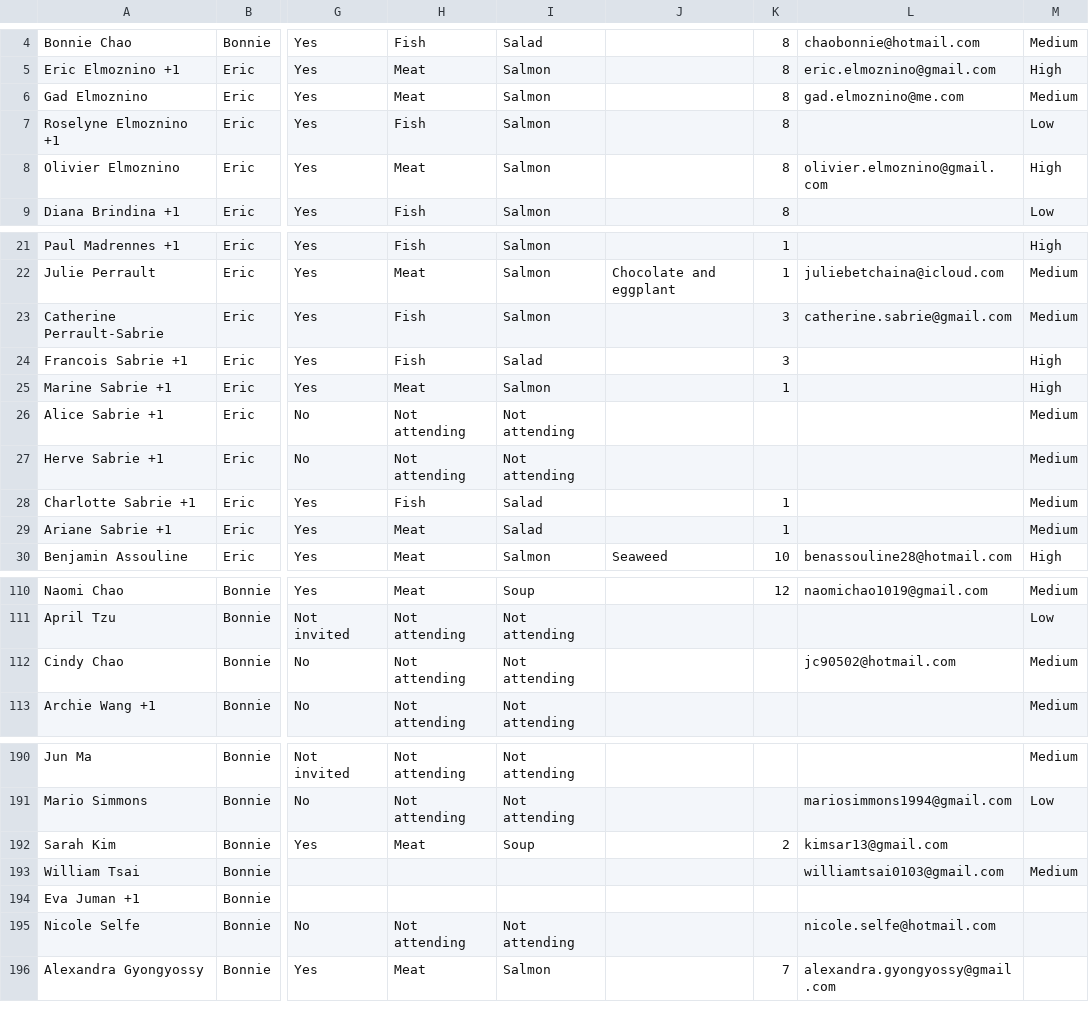
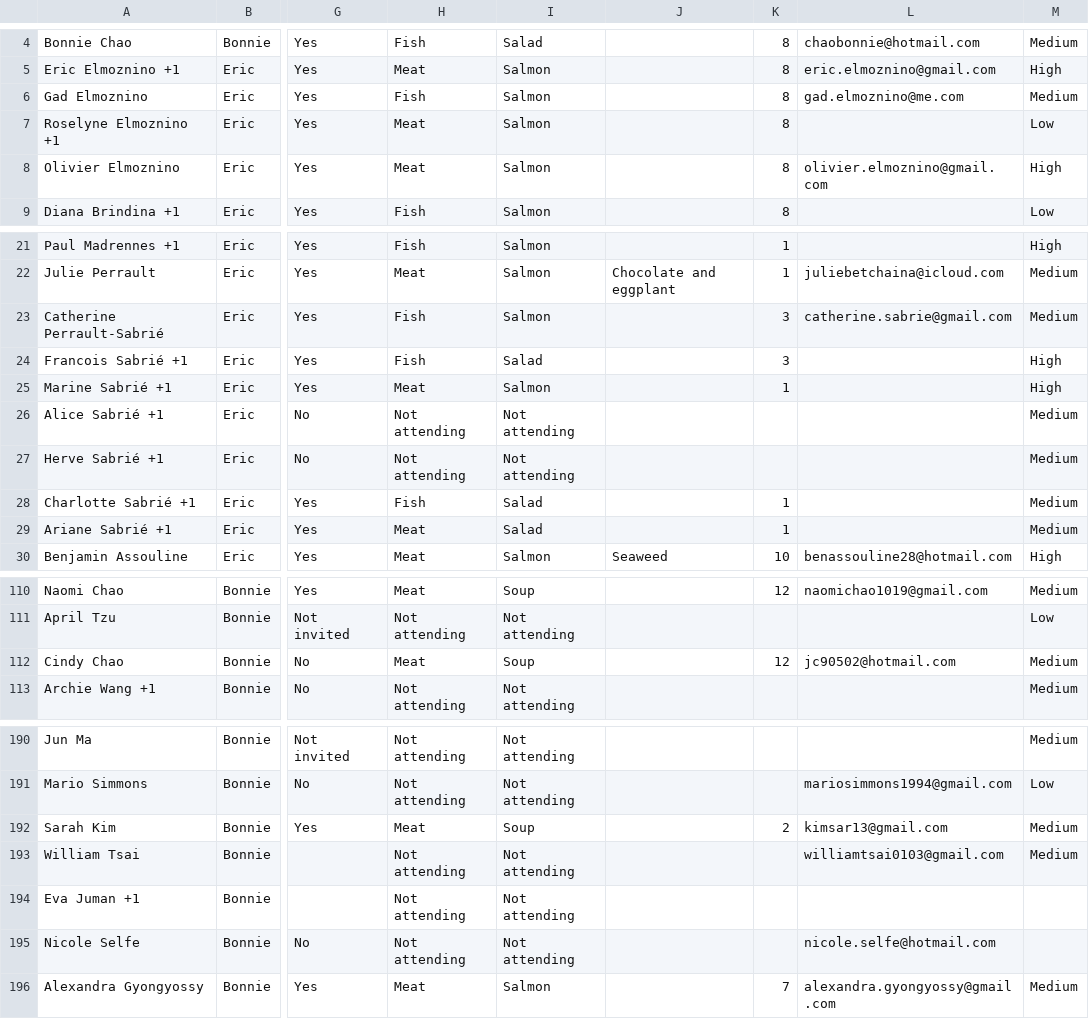
Before and after one commit to EricElmoznino/wedding_website, a CSV file: assets/Eric Bonnie Wedding - Guests.csv, drawn as a sheet; only a part is shown, gaps mark what is left out; the diff covers the shown part only; the diff names each change by its address in the sheet, - before the commit and + after, or states it on an @@ line.

Commit message:
Updated guest list

```diff
--- a/assets/Eric Bonnie Wedding - Guests.csv
+++ b/assets/Eric Bonnie Wedding - Guests.csv
-H6: Meat
+H6: Fish
-H7: Fish
+H7: Meat
-A23: Catherine Perrault-Sabrie
+A23: Catherine Perrault-Sabrié
-A24: Francois Sabrie +1
+A24: Francois Sabrié +1
-A25: Marine Sabrie +1
+A25: Marine Sabrié +1
-A26: Alice Sabrie +1
+A26: Alice Sabrié +1
-A27: Herve Sabrie +1
+A27: Herve Sabrié +1
-A28: Charlotte Sabrie +1
+A28: Charlotte Sabrié +1
-A29: Ariane Sabrie +1
+A29: Ariane Sabrié +1
-H112: Not attending
+H112: Meat
-I112: Not attending
+I112: Soup
-K112: (empty)
+K112: 12
-M192: (empty)
+M192: Medium
-H193:H194: (empty)
+H193:H194: Not attending
-I193:I194: (empty)
+I193:I194: Not attending
-M196: (empty)
+M196: Medium
```
Also changed, not shown: 2 edited cells elsewhere in this file.
